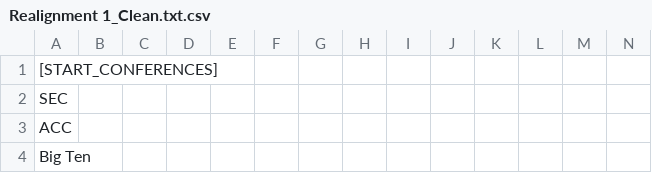
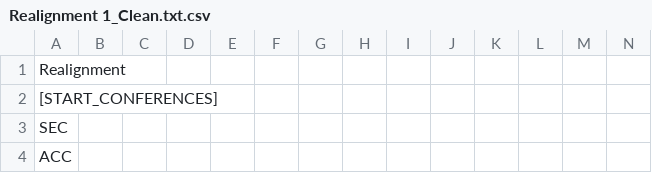
Before and after one commit to quinn944/cfc2, a CSV file: Realignment 1_Clean.txt.csv, drawn as a sheet; only a part is shown; the shorter side is filled out with more unchanged rows; rows hold the shown columns only; the diff names each change by its address in the sheet, - before the commit and + after, or states it on an @@ line.

Commit message:
Update Realignment 1_Clean.txt.csv

```diff
--- a/Realignment 1_Clean.txt.csv
+++ b/Realignment 1_Clean.txt.csv
+row 1: Realignment
```
